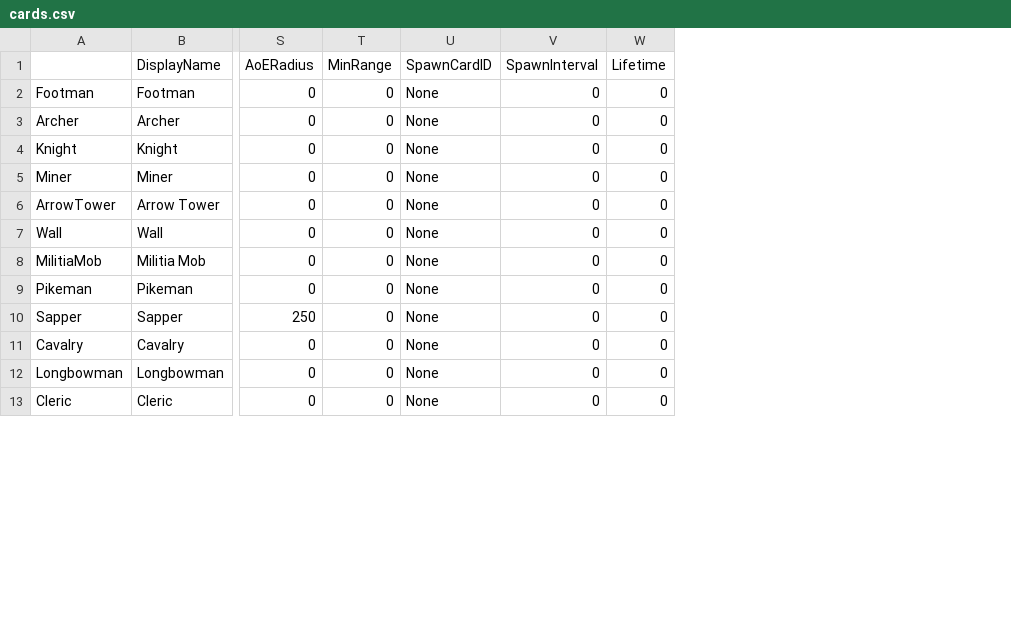
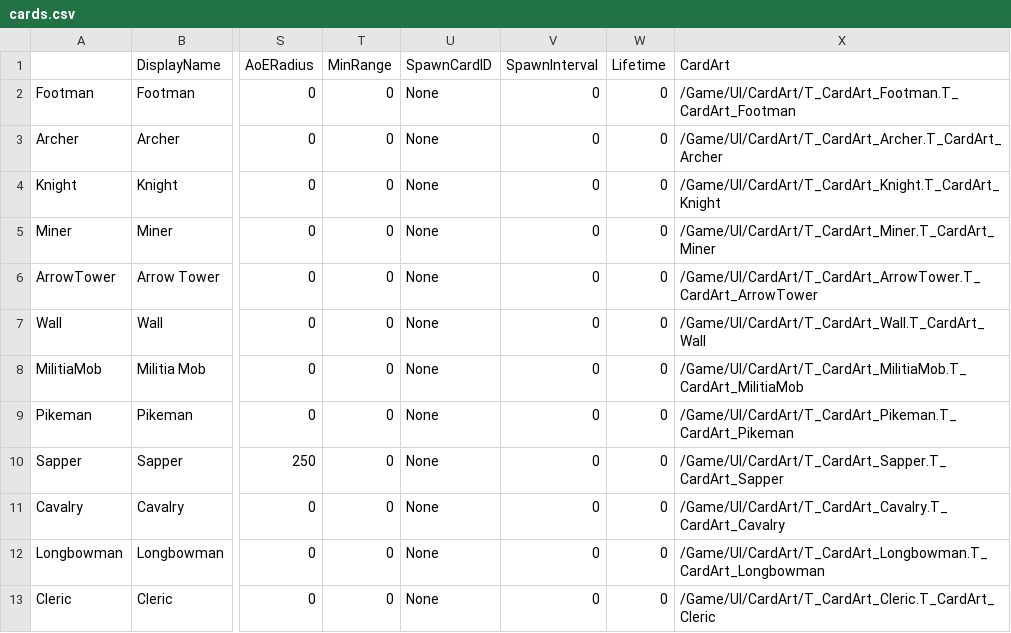
Before and after one commit to JonathanWesely/Siegebound, a CSV file: GitClaudeUnrealTest/Docs/Data/cards.csv, drawn as a sheet; only a part is shown, gaps mark what is left out; the diff names each change by its address in the sheet, - before the commit and + after, or states it on an @@ line.

```diff
--- a/GitClaudeUnrealTest/Docs/Data/cards.csv
+++ b/GitClaudeUnrealTest/Docs/Data/cards.csv
+column X (CardArt), rows 2-13: /Game/UI/CardArt/T_CardArt_Footman.T_CardArt_Footman | /Game/UI/CardArt/T_CardArt_Archer.T_CardArt_Archer | /Game/UI/CardArt/T_CardArt_Knight.T_CardArt_Knight | /Game/UI/CardArt/T_CardArt_Miner.T_CardArt_Miner | /Game/UI/CardArt/T_CardArt_ArrowTower.T_CardArt_ArrowTower | /Game/UI/CardArt/T_CardArt_Wall.T_CardArt_Wall | /Game/UI/CardArt/T_CardArt_MilitiaMob.T_CardArt_MilitiaMob | /Game/UI/CardArt/T_CardArt_Pikeman.T_CardArt_Pikeman | /Game/UI/CardArt/T_CardArt_Sapper.T_CardArt_Sapper | /Game/UI/CardArt/T_CardArt_Cavalry.T_CardArt_Cavalry | /Game/UI/CardArt/T_CardArt_Longbowman.T_CardArt_Longbowman | /Game/UI/CardArt/T_CardArt_Cleric.T_CardArt_Cleric
```
Also changed, not shown: 55 other files.
